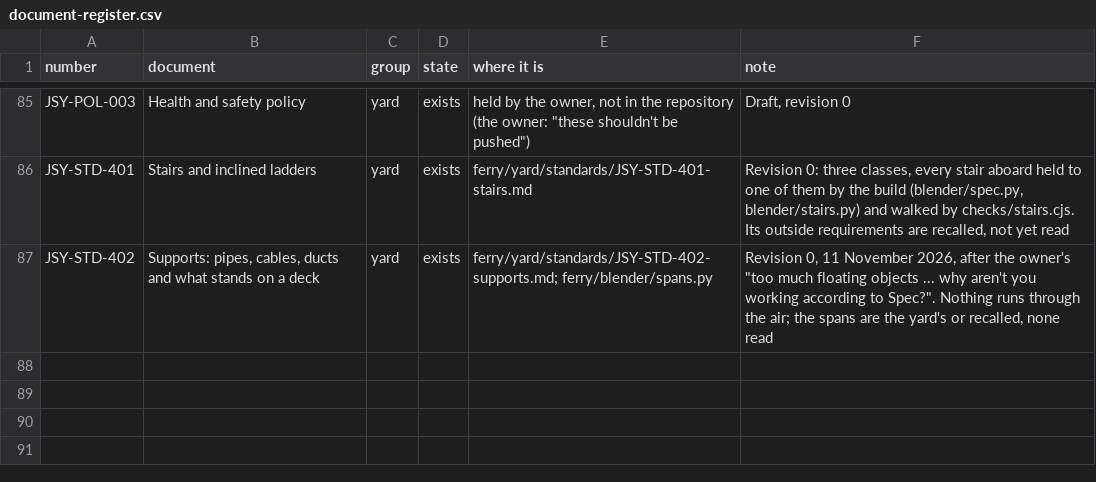
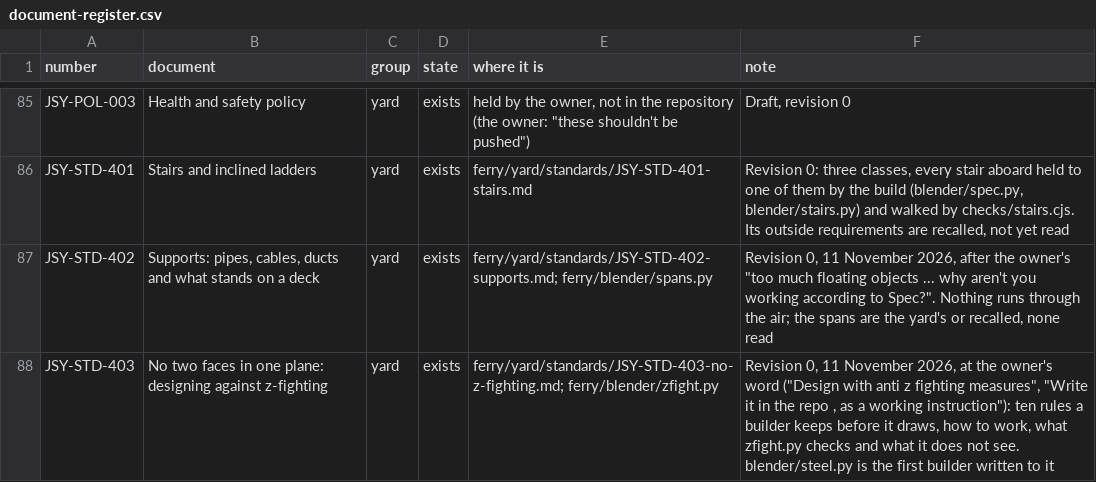
Before and after one commit to nj22az/nj22az.github.io, a CSV file: ferry/yard/document-register.csv, drawn as a sheet; only a part is shown, gaps mark what is left out; the diff names each change by its address in the sheet, - before the commit and + after, or states it on an @@ line.

```diff
--- a/ferry/yard/document-register.csv
+++ b/ferry/yard/document-register.csv
+row 88: JSY-STD-403 | No two faces in one plane: designing against z-fighting | yard | exists | ferry/yard/standards/JSY-STD-403-no-z-fighting.md; ferry/blender/zfight.py | Revision 0, 11 November 2026, at the owner's word ("Design with anti z fighting measures", "Write it in the repo , as a working instruction"): ten rules a builder keeps before it draws, how to work, what zfight.py checks and what it does not see. blender/steel.py is the first builder written to it
```
Also changed, not shown: 3 other files.
